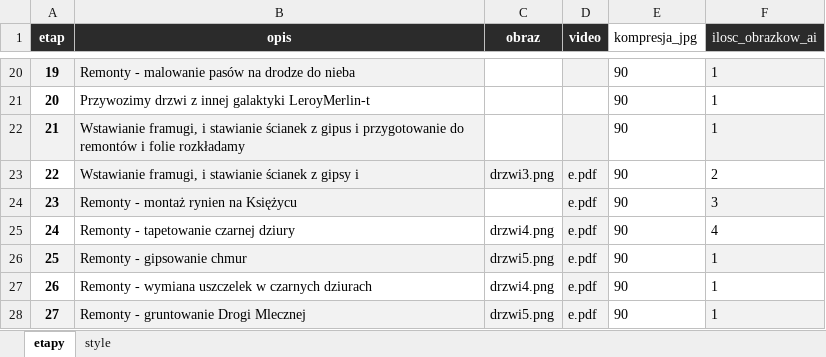
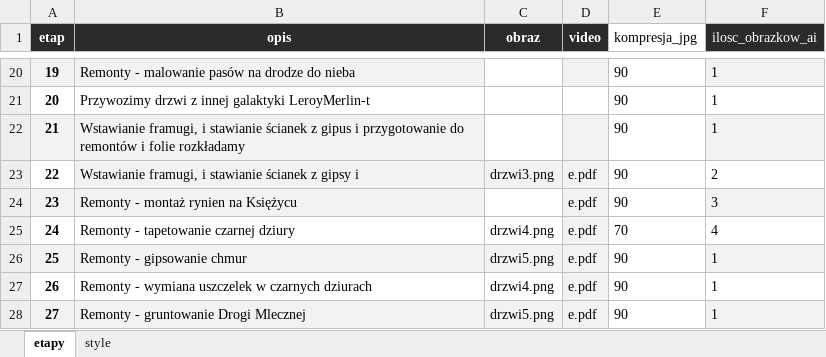
Before and after one commit to mikolajamikolaja/AutoResponder_AI_Text, an Excel workbook: prompts/requiem_etapy.xlsx, sheet etapy, drawn as a sheet; only a part is shown, gaps mark what is left out; values as stored, in another font and other column widths than the file's, no borders; the diff names each change by its address in the sheet, - before the commit and + after, or states it on an @@ line.

Commit message:
12.03.2026 21:30:46,69

```diff
--- a/prompts/requiem_etapy.xlsx (sheet etapy)
+++ b/prompts/requiem_etapy.xlsx (sheet etapy)
-E25 (kompresja_jpg): 90
+E25 (kompresja_jpg): 70
```
